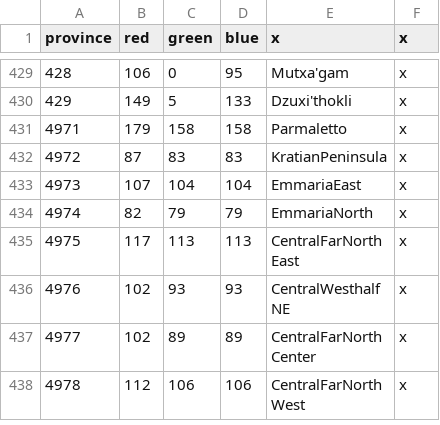
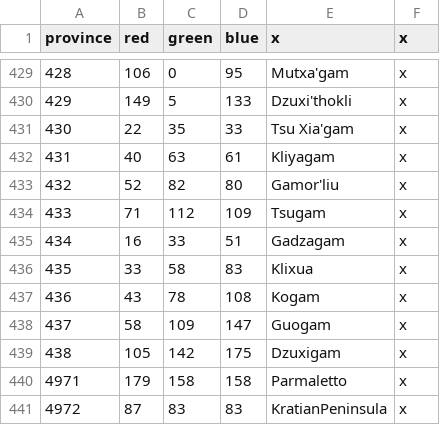
Before and after one commit to Jabberdrake/galitas, a CSV file: map/definition.csv, drawn as a sheet; only a part is shown, gaps mark what is left out; the shorter side is filled out with more unchanged rows.

```diff
--- a/map/definition.csv
+++ b/map/definition.csv
@@ -430,2 +430,11 @@ province;red;green;blue;x;x
 429;149;5;133;Dzuxi'thokli;x
+430;22;35;33;Tsu Xia'gam;x
+431;40;63;61;Kliyagam;x
+432;52;82;80;Gamor'liu;x
+433;71;112;109;Tsugam;x
+434;16;33;51;Gadzagam;x
+435;33;58;83;Klixua;x
+436;43;78;108;Kogam;x
+437;58;109;147;Guogam;x
+438;105;142;175;Dzuxigam;x
 4971;179;158;158;Parmaletto;x
```
Also changed, not shown: 12 other files.
